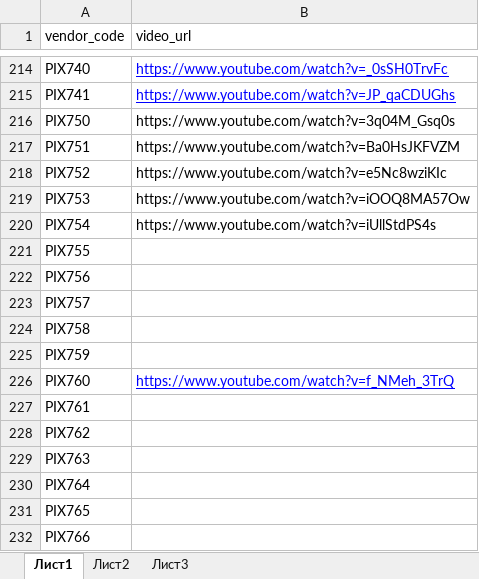
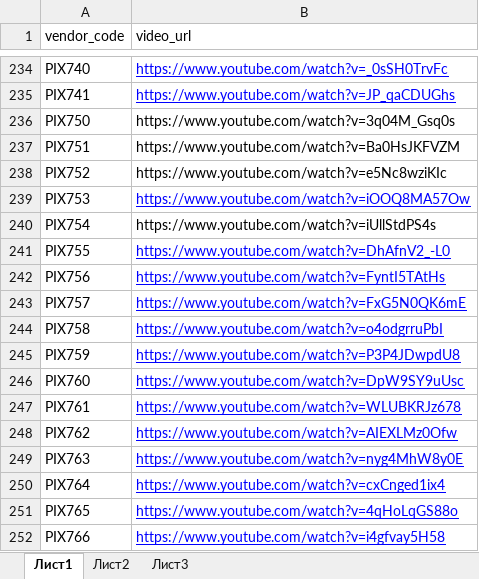
Before and after one commit to kkvvnn/bau, an Excel workbook: storage/app/import/pixmosaic-video/pix_video.xlsx, sheet Лист1, drawn as a sheet; only a part is shown, gaps mark what is left out; values as stored, in another font and other column widths than the file's, no borders; addresses are those after the commit; the diff covers the shown part only; the diff names each change by its address in the sheet, - before the commit and + after, or states it on an @@ line.

Commit message:
pixmosaic new video

```diff
--- a/storage/app/import/pixmosaic-video/pix_video.xlsx (sheet Лист1)
+++ b/storage/app/import/pixmosaic-video/pix_video.xlsx (sheet Лист1)
@@ B239 underline: off → on, text colour: black → #0000FF @@
-B241 (video_url): (empty)
+B241 (video_url): https://www.youtube.com/watch?v=DhAfnV2_-L0
-B242 (video_url): (empty)
+B242 (video_url): https://www.youtube.com/watch?v=FyntI5TAtHs
-B243 (video_url): (empty)
+B243 (video_url): https://www.youtube.com/watch?v=FxG5N0QK6mE
-B244 (video_url): (empty)
+B244 (video_url): https://www.youtube.com/watch?v=o4odgrruPbI
-B245 (video_url): (empty)
+B245 (video_url): https://www.youtube.com/watch?v=P3P4JDwpdU8
-B246 (video_url): https://www.youtube.com/watch?v=f_NMeh_3TrQ
+B246 (video_url): https://www.youtube.com/watch?v=DpW9SY9uUsc
-B247 (video_url): (empty)
+B247 (video_url): https://www.youtube.com/watch?v=WLUBKRJz678
-B248 (video_url): (empty)
+B248 (video_url): https://www.youtube.com/watch?v=AIEXLMz0Ofw
-B249 (video_url): (empty)
+B249 (video_url): https://www.youtube.com/watch?v=nyg4MhW8y0E
-B250 (video_url): (empty)
+B250 (video_url): https://www.youtube.com/watch?v=cxCnged1ix4
-B251 (video_url): (empty)
+B251 (video_url): https://www.youtube.com/watch?v=4qHoLqGS88o
-B252 (video_url): (empty)
+B252 (video_url): https://www.youtube.com/watch?v=i4gfvay5H58
```
Also changed, not shown: 20 added rows elsewhere in this sheet.
